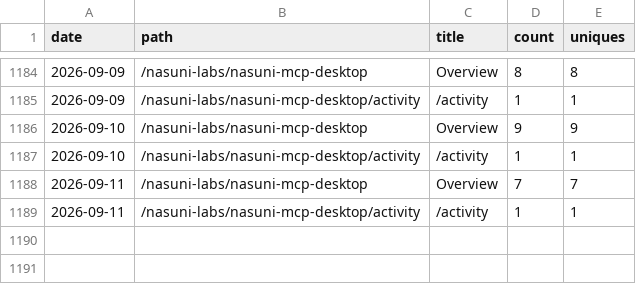
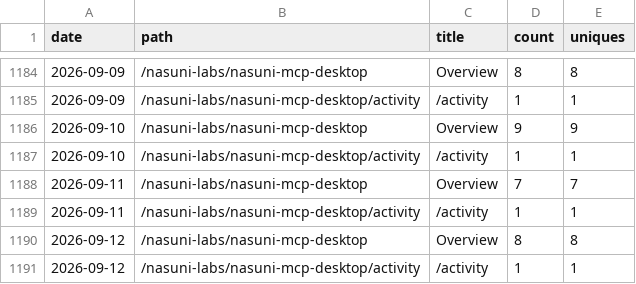
Before and after one commit to nasuni-labs/nasuni-mcp-desktop, a CSV file: data/traffic_paths.csv, drawn as a sheet; only a part is shown, gaps mark what is left out.

```diff
--- a/data/traffic_paths.csv
+++ b/data/traffic_paths.csv
@@ -1189 +1189,3 @@ date,path,title,count,uniques
 2026-09-11,/nasuni-labs/nasuni-mcp-desktop/activity,/activity,1,1
+2026-09-12,/nasuni-labs/nasuni-mcp-desktop,Overview,8,8
+2026-09-12,/nasuni-labs/nasuni-mcp-desktop/activity,/activity,1,1
```
Also changed, not shown: data/traffic_clones.csv, data/traffic_referrers.csv, 1 other file.
